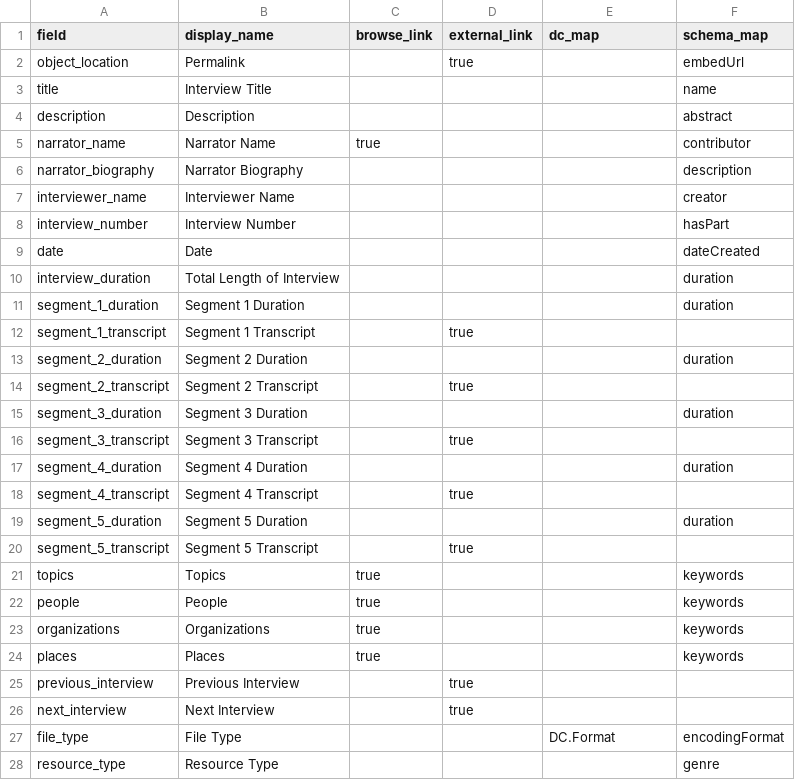
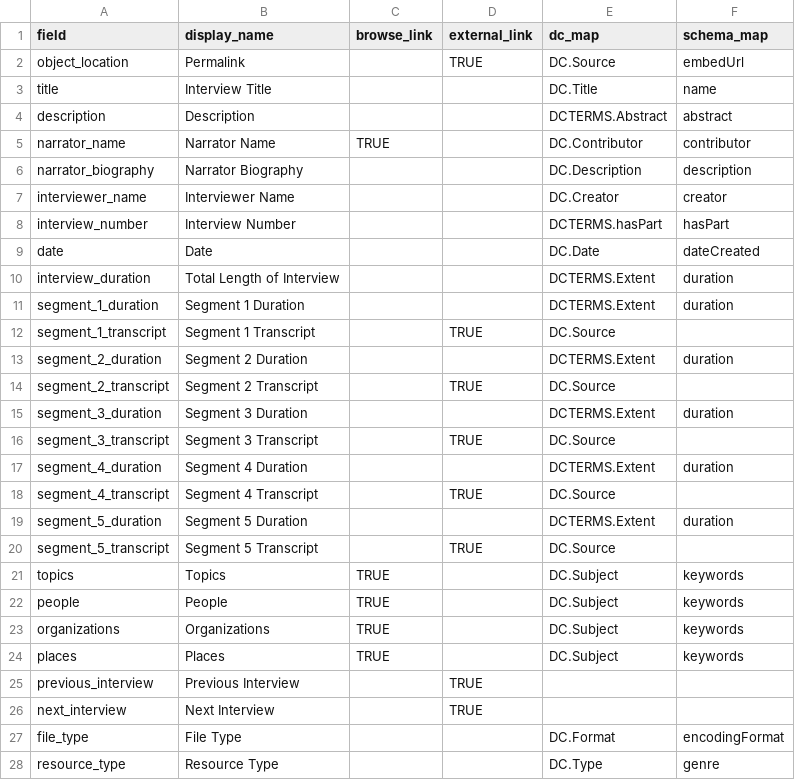
Before and after one commit to info663-fa23/team3, a CSV file: _data/config-metadata.csv, drawn as a sheet; only a part is shown; the diff covers the shown part only.

Commit message:
Update config-metadata.csv with DC mapping

```diff
--- a/_data/config-metadata.csv
+++ b/_data/config-metadata.csv
@@ -1,28 +1,28 @@
 field,display_name,browse_link,external_link,dc_map,schema_map
-object_location,Permalink,,true,,embedUrl
-title,Interview Title,,,,name
-description,Description,,,,abstract
-narrator_name,Narrator Name,true,,,contributor
-narrator_biography,Narrator Biography,,,,description
-interviewer_name,Interviewer Name,,,,creator
-interview_number,Interview Number,,,,hasPart
-date,Date,,,,dateCreated
-interview_duration,Total Length of Interview,,,,duration
-segment_1_duration,Segment 1 Duration,,,,duration
-segment_1_transcript,Segment 1 Transcript,,true,,
-segment_2_duration,Segment 2 Duration,,,,duration
-segment_2_transcript,Segment 2 Transcript,,true,,
-segment_3_duration,Segment 3 Duration,,,,duration
-segment_3_transcript,Segment 3 Transcript,,true,,
-segment_4_duration,Segment 4 Duration,,,,duration
-segment_4_transcript,Segment 4 Transcript,,true,,
-segment_5_duration,Segment 5 Duration,,,,duration
-segment_5_transcript,Segment 5 Transcript,,true,,
-topics,Topics,true,,,keywords
-people,People,true,,,keywords
-organizations,Organizations,true,,,keywords
-places,Places,true,,,keywords
-previous_interview,Previous Interview,,true,,
-next_interview,Next Interview,,true,,
+object_location,Permalink,,TRUE,DC.Source,embedUrl
+title,Interview Title,,,DC.Title,name
+description,Description,,,DCTERMS.Abstract,abstract
+narrator_name,Narrator Name,TRUE,,DC.Contributor,contributor
+narrator_biography,Narrator Biography,,,DC.Description,description
+interviewer_name,Interviewer Name,,,DC.Creator,creator
+interview_number,Interview Number,,,DCTERMS.hasPart,hasPart
+date,Date,,,DC.Date,dateCreated
+interview_duration,Total Length of Interview,,,DCTERMS.Extent,duration
+segment_1_duration,Segment 1 Duration,,,DCTERMS.Extent,duration
+segment_1_transcript,Segment 1 Transcript,,TRUE,DC.Source,
+segment_2_duration,Segment 2 Duration,,,DCTERMS.Extent,duration
+segment_2_transcript,Segment 2 Transcript,,TRUE,DC.Source,
+segment_3_duration,Segment 3 Duration,,,DCTERMS.Extent,duration
+segment_3_transcript,Segment 3 Transcript,,TRUE,DC.Source,
+segment_4_duration,Segment 4 Duration,,,DCTERMS.Extent,duration
+segment_4_transcript,Segment 4 Transcript,,TRUE,DC.Source,
+segment_5_duration,Segment 5 Duration,,,DCTERMS.Extent,duration
+segment_5_transcript,Segment 5 Transcript,,TRUE,DC.Source,
+topics,Topics,TRUE,,DC.Subject,keywords
+people,People,TRUE,,DC.Subject,keywords
+organizations,Organizations,TRUE,,DC.Subject,keywords
+places,Places,TRUE,,DC.Subject,keywords
+previous_interview,Previous Interview,,TRUE,,
+next_interview,Next Interview,,TRUE,,
 file_type,File Type,,,DC.Format,encodingFormat
-resource_type,Resource Type,,,,genre
+resource_type,Resource Type,,,DC.Type,genre
```
Also changed, not shown: 2 edited cells elsewhere in this file.
